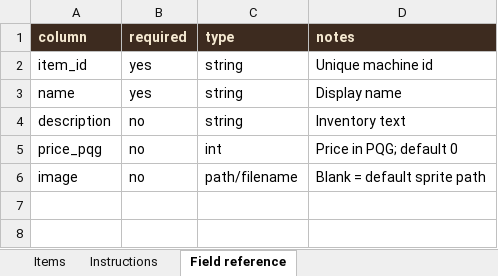
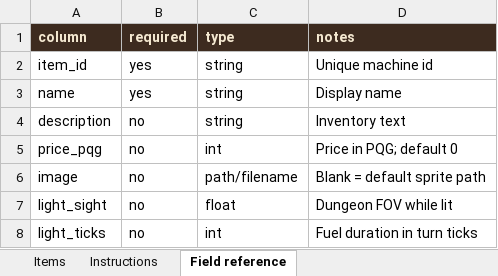
Before and after one commit to basilfish505/dungeon-console, an Excel workbook: item_types.xlsx, sheet Field reference, drawn as a sheet; values as stored, in another font and other column widths than the file's, no borders; the diff names each change by its address in the sheet, - before the commit and + after, or states it on an @@ line.

Commit message:
Refactor lighting mechanics and enhance player visibility features
- Improved light source management in the `Player` class, allowing for better tracking of illuminated items.
- Updated the `compute_fov` function to support floating-point sight ranges for enhanced visibility accuracy.
- Added visual indicators for light sources in the inventory and UI, including fuel status and lit state.
- Enhanced shop sign glyphs for improved visual representation in the game world.
- Updated tests to ensure the functionality of new lighting features and their interactions with player visibility.

```diff
--- a/item_types.xlsx (sheet Field reference)
+++ b/item_types.xlsx (sheet Field reference)
+row 7: light_sight | no | float | Dungeon FOV while lit
+row 8: light_ticks | no | int | Fuel duration in turn ticks
```
Also changed, not shown: sheet Items, sheet Instructions, weapon_types.xlsx, 3 other files.
